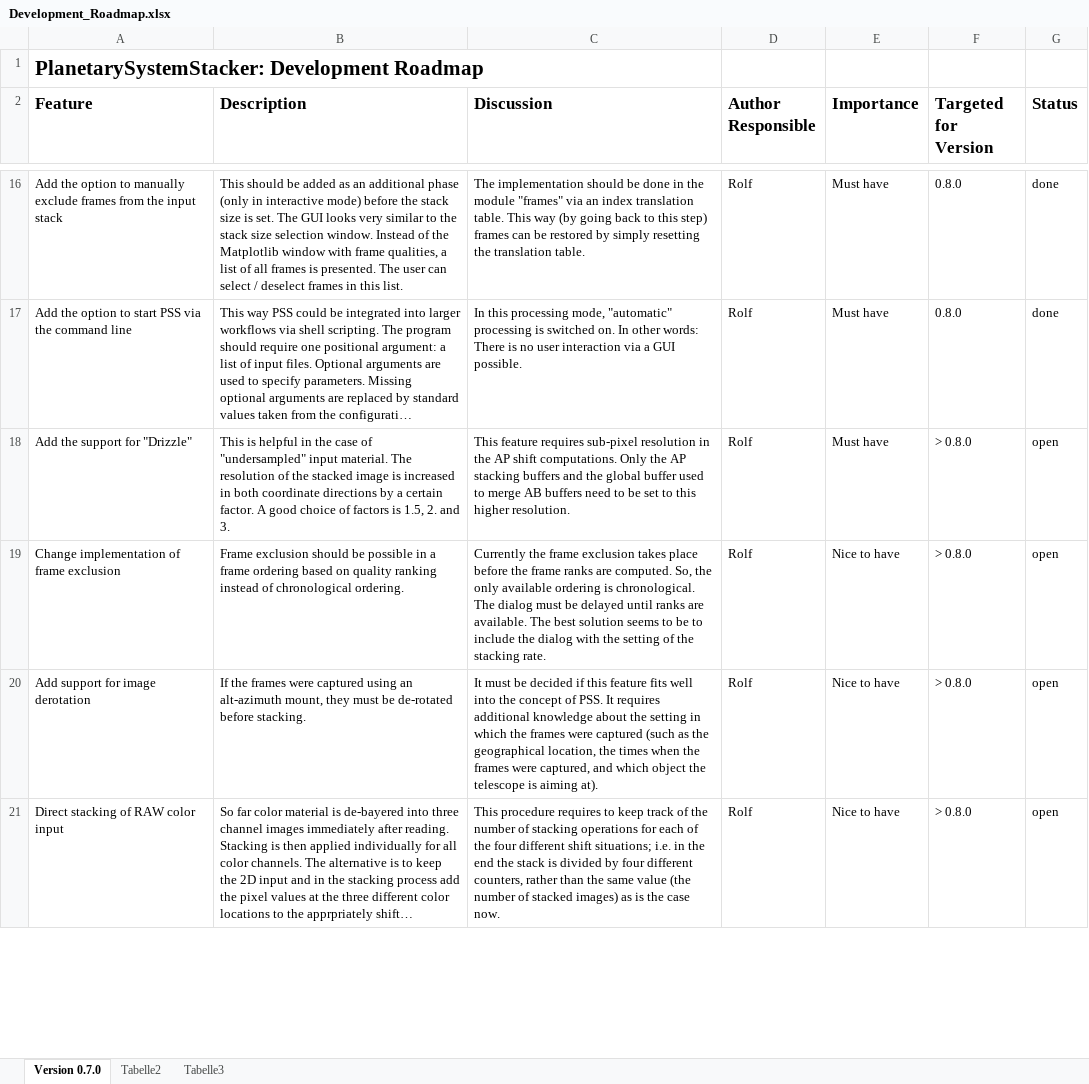
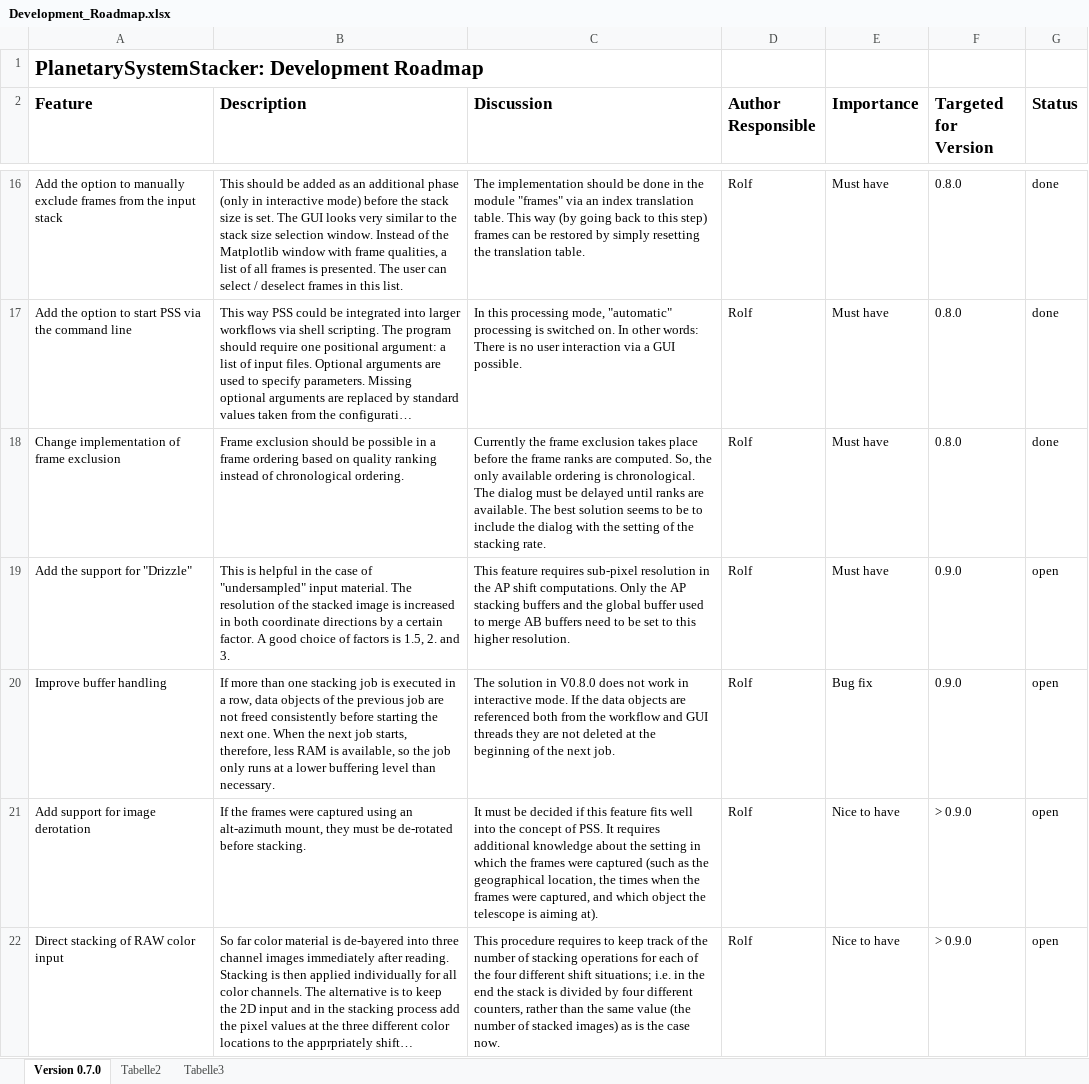
Before and after one commit to Rolf-Hempel/PlanetarySystemStacker, an Excel workbook: Documentation/Development_Roadmap.xlsx, sheet Version 0.7.0, drawn as a sheet; only a part is shown, gaps mark what is left out; long unchanged cells end in …; values as stored, in another font and other column widths than the file's, no borders; charts and pictures not drawn; removed rows and columns are numbered as before the commit, all else as after; the diff covers the shown part only; the diff names each change by its address in the sheet, - before the commit and + after, or states it on an @@ line.

Commit message:
Updated setup_*.py files and PyPI instructions after uploading version 0.8.0b13

```diff
--- a/Documentation/Development_Roadmap.xlsx (sheet Version 0.7.0)
+++ b/Documentation/Development_Roadmap.xlsx (sheet Version 0.7.0)
+row 18: Change implementation of frame exclusion | Frame exclusion should be possible in a frame ordering based on quality ranking instead of chronological ordering. | Currently the frame exclusion takes place before the frame ranks are computed. So, the only available ordering is chronological. The dialog must be delayed until ranks are available. The best solution seems to be to include the dialog with the setting of the stacking rate. | Rolf | Must have | 0.8.0 | done
-F19 (Targeted for Version): > 0.8.0
+F19 (Targeted for Version): 0.9.0
-row 19: Change implementation of frame exclusion | Frame exclusion should be possible in a frame ordering based on quality ranking instead of chronological ordering. | Currently the frame exclusion takes place before the frame ranks are computed. So, the only available ordering is chronological. The dialog must be delayed until ranks are available. The best solution seems to be to include the dialog with the setting of the stacking rate. | Rolf | Nice to have | > 0.8.0 | open
+row 20: Improve buffer handling | If more than one stacking job is executed in a row, data objects of the previous job are not freed consistently before starting the next one. When the next job starts, therefore, less RAM is available, so the job only runs at a lower buffering level than necessary. | The solution in V0.8.0 does not work in interactive mode. If the data objects are referenced both from the workflow and GUI threads they are not deleted at the beginning of the next job. | Rolf | Bug fix | 0.9.0 | open
-F21:F22 (Targeted for Version): > 0.8.0
+F21:F22 (Targeted for Version): > 0.9.0
```
Also changed, not shown: 5 edited cells elsewhere in this sheet, charts or pictures, 5 other files.
